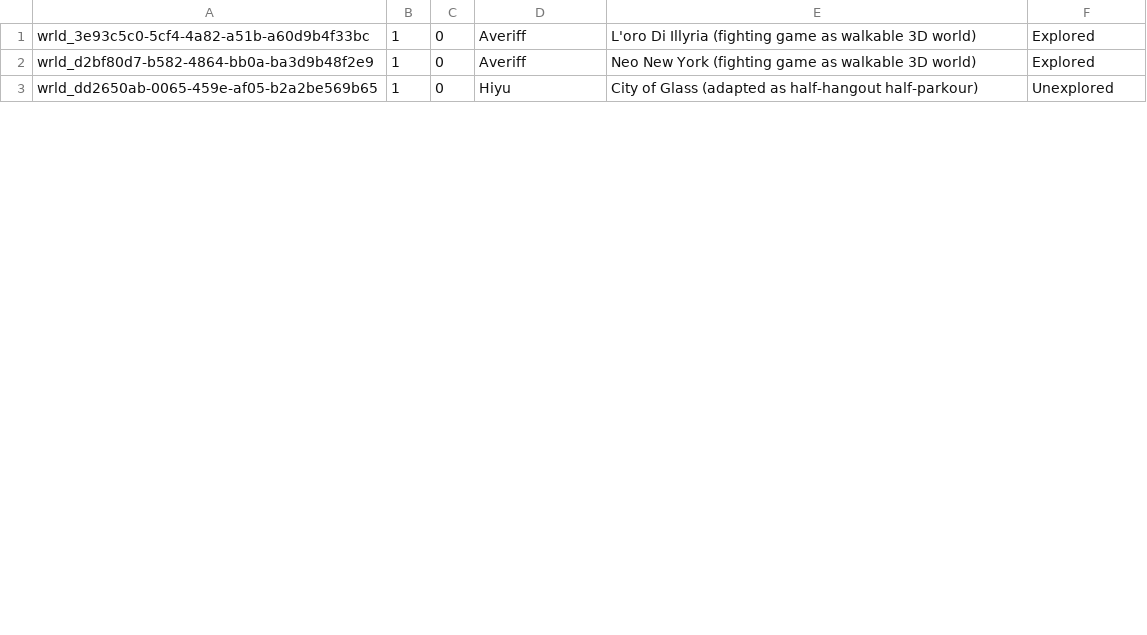
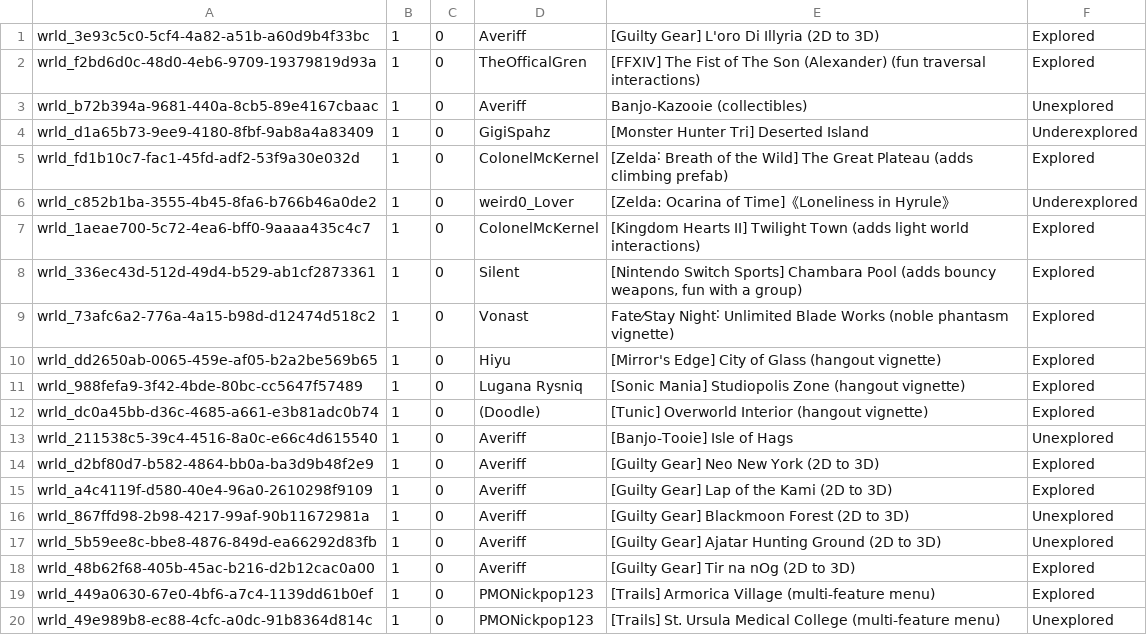
Before and after one commit to Twila27/twila27.github.io, a TSV file: vr/portals/tour/game_ip_adaptations.tsv, drawn as a sheet; only a part is shown; the diff covers the shown part only.

Commit message:
Update game_ip_adaptations.tsv

```diff
--- a/vr/portals/tour/game_ip_adaptations.tsv
+++ b/vr/portals/tour/game_ip_adaptations.tsv
@@ -1,3 +1,20 @@
-wrld_3e93c5c0-5cf4-4a82-a51b-a60d9b4f33bc	1	0	Averiff	L'oro Di Illyria (fighting game as walkable 3D world)	Explored
-wrld_d2bf80d7-b582-4864-bb0a-ba3d9b48f2e9	1	0	Averiff	Neo New York (fighting game as walkable 3D world)	Explored
-wrld_dd2650ab-0065-459e-af05-b2a2be569b65	1	0	Hiyu	City of Glass (adapted as half-hangout half-parkour)	Unexplored
+wrld_3e93c5c0-5cf4-4a82-a51b-a60d9b4f33bc	1	0	Averiff	[Guilty Gear] L'oro Di Illyria (2D to 3D)	Explored
+wrld_f2bd6d0c-48d0-4eb6-9709-19379819d93a	1	0	TheOfficalGren	[FFXIV] The Fist of The Son (Alexander) (fun traversal interactions)	Explored
+wrld_b72b394a-9681-440a-8cb5-89e4167cbaac	1	0	Averiff	Banjo-Kazooie (collectibles)	Unexplored
+wrld_d1a65b73-9ee9-4180-8fbf-9ab8a4a83409	1	0	GigiSpahz	[Monster Hunter Tri] Deserted Island	Underexplored
+wrld_fd1b10c7-fac1-45fd-adf2-53f9a30e032d	1	0	ColonelMcKernel	[Zelda˸ Breath of the Wild] The Great Plateau (adds climbing prefab)	Explored
+wrld_c852b1ba-3555-4b45-8fa6-b766b46a0de2	1	0	weird0_Lover	[Zelda: Ocarina of Time]《Loneliness in Hyrule》	Underexplored
+wrld_1aeae700-5c72-4ea6-bff0-9aaaa435c4c7	1	0	ColonelMcKernel	[Kingdom Hearts II] Twilight Town (adds light world interactions)	Explored
+wrld_336ec43d-512d-49d4-b529-ab1cf2873361	1	0	Silent	[Nintendo Switch Sports] Chambara Pool (adds bouncy weapons, fun with a group)	Explored
+wrld_73afc6a2-776a-4a15-b98d-d12474d518c2	1	0	Vonast	Fate⁄Stay Night˸ Unlimited Blade Works (noble phantasm vignette)	Explored
+wrld_dd2650ab-0065-459e-af05-b2a2be569b65	1	0	Hiyu	[Mirror's Edge] City of Glass (hangout vignette)	Explored
+wrld_988fefa9-3f42-4bde-80bc-cc5647f57489	1	0	Lugana Rysniq	[Sonic Mania] Studiopolis Zone (hangout vignette)	Explored
+wrld_dc0a45bb-d36c-4685-a661-e3b81adc0b74	1	0	(Doodle)	[Tunic] Overworld Interior (hangout vignette)	Explored
+wrld_211538c5-39c4-4516-8a0c-e66c4d615540	1	0	Averiff	[Banjo-Tooie] Isle of Hags	Unexplored
+wrld_d2bf80d7-b582-4864-bb0a-ba3d9b48f2e9	1	0	Averiff	[Guilty Gear] Neo New York (2D to 3D)	Explored
+wrld_a4c4119f-d580-40e4-96a0-2610298f9109	1	0	Averiff	[Guilty Gear] Lap of the Kami (2D to 3D)	Explored
+wrld_867ffd98-2b98-4217-99af-90b11672981a	1	0	Averiff	[Guilty Gear] Blackmoon Forest (2D to 3D)	Unexplored
+wrld_5b59ee8c-bbe8-4876-849d-ea66292d83fb	1	0	Averiff	[Guilty Gear] Ajatar Hunting Ground (2D to 3D)	Unexplored
+wrld_48b62f68-405b-45ac-b216-d2b12cac0a00	1	0	Averiff	[Guilty Gear] Tir na nOg (2D to 3D)	Explored
+wrld_449a0630-67e0-4bf6-a7c4-1139dd61b0ef	1	0	PMONickpop123	[Trails] Armorica Village (multi-feature menu)	Explored
+wrld_49e989b8-ec88-4cfc-a0dc-91b8364d814c	1	0	PMONickpop123	[Trails] St. Ursula Medical College (multi-feature menu)	Unexplored
```
Also changed, not shown: 8 added rows and 6 edited cells elsewhere in this file.
